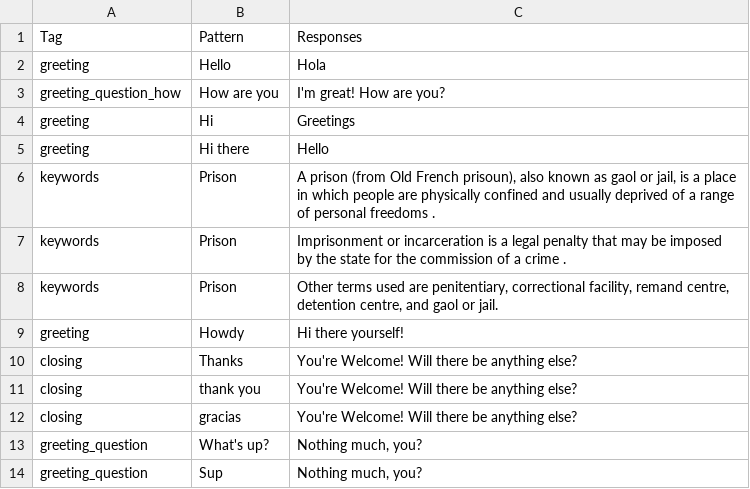
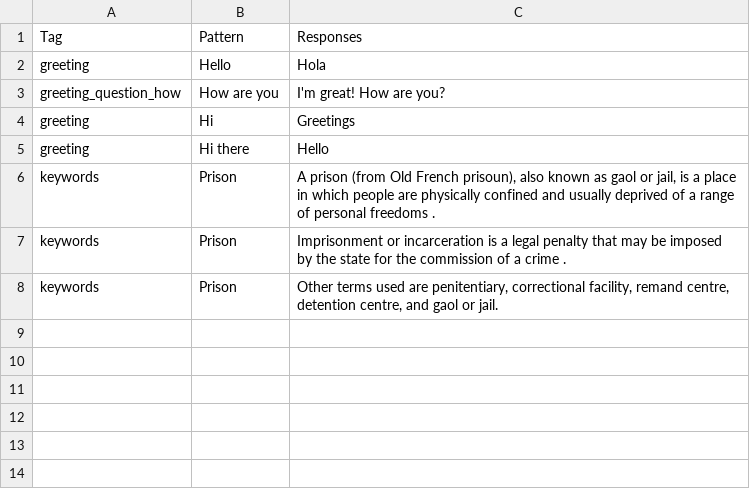
Before and after one commit to DajanaMuho/Robo-Chat, a CSV file: Q&A.csv, drawn as a sheet.

Commit message:
Update Q&A.csv

```diff
--- a/Q&A.csv
+++ b/Q&A.csv
@@ -8,7 +8 @@ keywords,Prison,Imprisonment or incarceration is a legal penalty that may be imp
 keywords,Prison,"Other terms used are penitentiary, correctional facility, remand centre, detention centre, and gaol or jail."
-greeting,Howdy,Hi there yourself!
-closing,Thanks,You're Welcome! Will there be anything else?
-closing,thank you,You're Welcome! Will there be anything else?
-closing,gracias,You're Welcome! Will there be anything else?
-greeting_question,What's up?,"Nothing much, you?"
-greeting_question,Sup,"Nothing much, you?"
```
